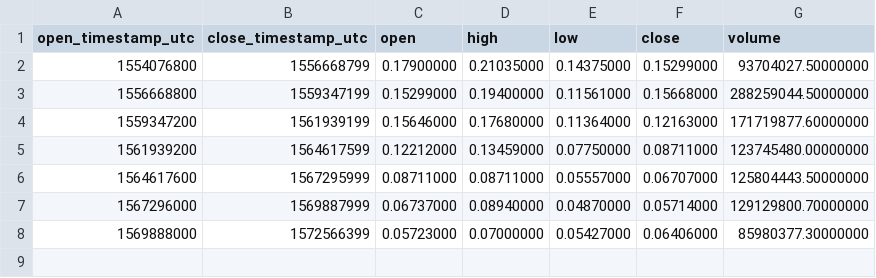
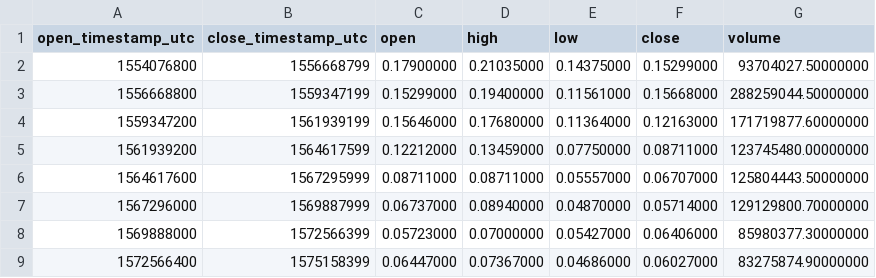
Before and after one commit to cryptobigbro/binance-ENJUSDT, a CSV file: binance-ENJUSDT-1M.csv, drawn as a sheet.

```diff
--- a/binance-ENJUSDT-1M.csv
+++ b/binance-ENJUSDT-1M.csv
@@ -8 +8,2 @@ open_timestamp_utc,close_timestamp_utc,open,high,low,close,volume
 1569888000,1572566399,0.05723000,0.07000000,0.05427000,0.06406000,85980377.30000000
+1572566400,1575158399,0.06447000,0.07367000,0.04686000,0.06027000,83275874.90000000
```
Also changed, not shown: binance-ENJUSDT-1d.csv, binance-ENJUSDT-1h.csv.
